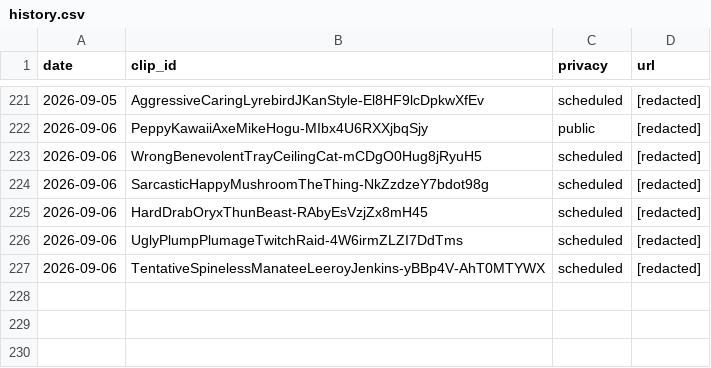
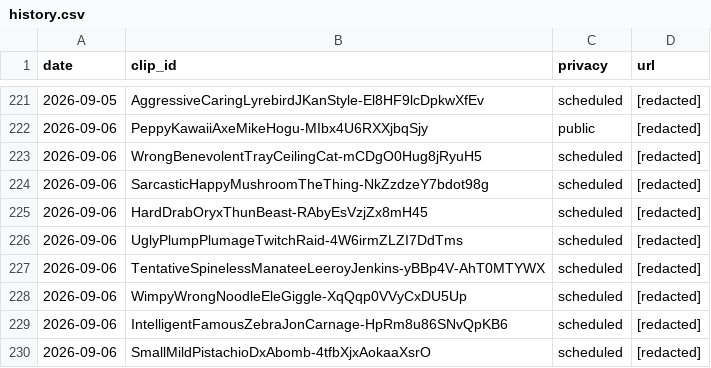
Before and after one commit to chat94534-oss/clip-autoposter, a CSV file: logs/history.csv, drawn as a sheet; only a part is shown, gaps mark what is left out; the diff names each change by its address in the sheet, - before the commit and + after, or states it on an @@ line.

```diff
--- a/logs/history.csv
+++ b/logs/history.csv
+row 228: 2026-09-06 | WimpyWrongNoodleEleGiggle-XqQqp0VVyCxDU5Up | scheduled | [redacted]
+row 229: 2026-09-06 | IntelligentFamousZebraJonCarnage-HpRm8u86SNvQpKB6 | scheduled | [redacted]
+row 230: 2026-09-06 | SmallMildPistachioDxAbomb-4tfbXjxAokaaXsrO | scheduled | [redacted]
```
Also changed, not shown: 1 other file.
